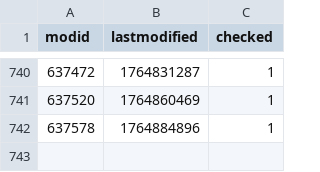
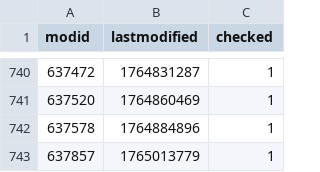
Before and after one commit to srcwr/maps-cstrike, a CSV file: gamebanana-modified-times.csv, drawn as a sheet; only a part is shown, gaps mark what is left out; the diff names each change by its address in the sheet, - before the commit and + after, or states it on an @@ line.

```diff
--- a/gamebanana-modified-times.csv
+++ b/gamebanana-modified-times.csv
+row 743: 637857 | 1765013779 | 1
```
Also changed, not shown: recently_added.csv, unprocessed/gamebanana-x-automatic.csv, 1 other file.
